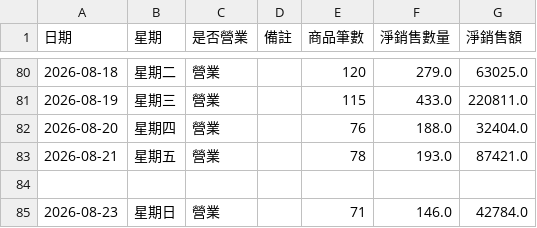
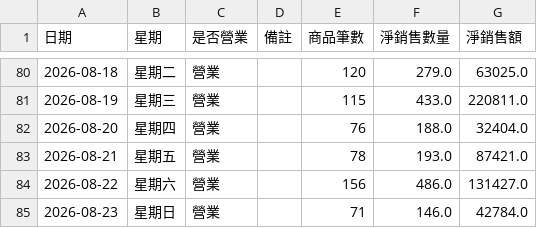
Before and after one commit to teb095510-dotcom/rabbit10th-dashboard, a CSV file: business_calendar.csv, drawn as a sheet; only a part is shown, gaps mark what is left out.

Commit message:
Update business calendar data for June to August 2026

```diff
--- a/business_calendar.csv
+++ b/business_calendar.csv
@@ -83,3 +83,3 @@
 2026-08-21,星期五,營業,,78,193.0,87421.0
-
+2026-08-22,星期六,營業,,156,486.0,131427.0
 2026-08-23,星期日,營業,,71,146.0,42784.0
```
